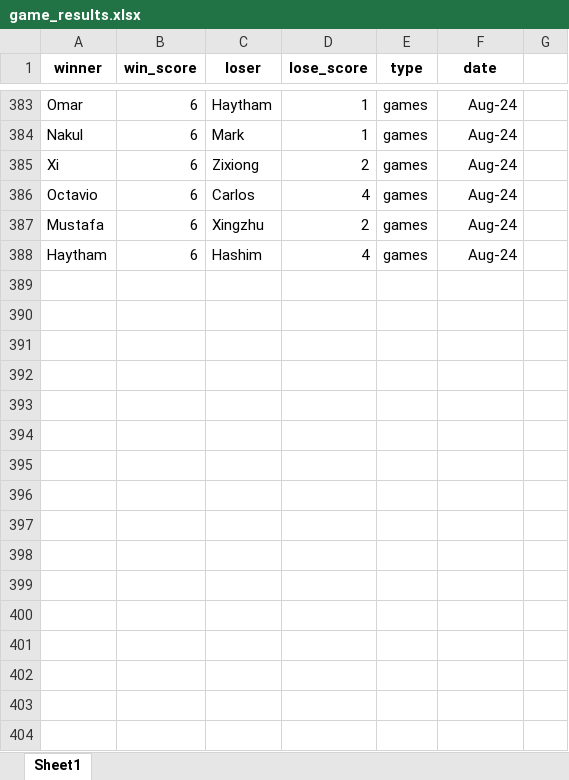
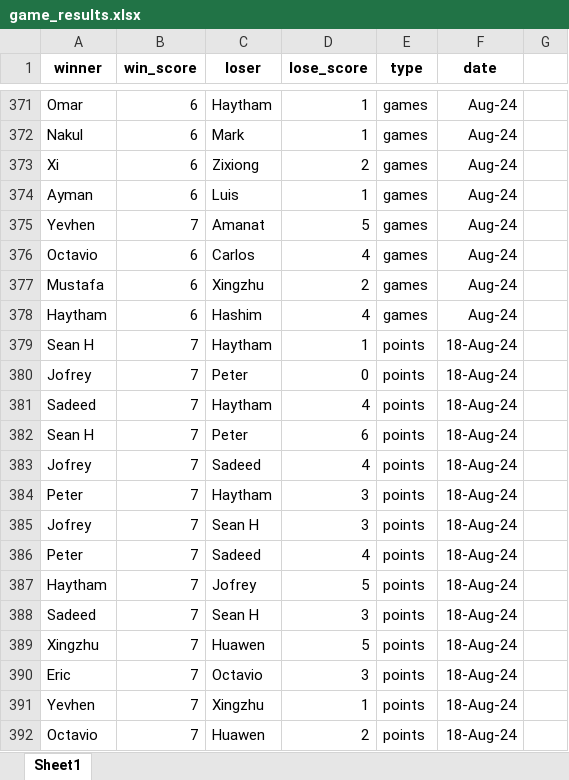
Before and after one commit to Arkleseisure/KAUSTTennisElo, an Excel workbook: game_results.xlsx, sheet Sheet1, drawn as a sheet; only a part is shown, gaps mark what is left out; values as stored, in another font and other column widths than the file's, no borders; table styles not drawn; the diff covers the shown part only; the diff names each change by its address in the sheet, - before the commit and + after, or states it on an @@ line.

```diff
--- a/game_results.xlsx (sheet Sheet1)
+++ b/game_results.xlsx (sheet Sheet1)
+row 374: Ayman | 6 | Luis | 1 | games | Aug-24
+row 375: Yevhen | 7 | Amanat | 5 | games | Aug-24
+row 379: Sean H | 7 | Haytham | 1 | points | 18-Aug-24
+row 380: Jofrey | 7 | Peter | 0 | points | 18-Aug-24
+row 381: Sadeed | 7 | Haytham | 4 | points | 18-Aug-24
+row 382: Sean H | 7 | Peter | 6 | points | 18-Aug-24
+row 383: Jofrey | 7 | Sadeed | 4 | points | 18-Aug-24
+row 384: Peter | 7 | Haytham | 3 | points | 18-Aug-24
+row 385: Jofrey | 7 | Sean H | 3 | points | 18-Aug-24
+row 386: Peter | 7 | Sadeed | 4 | points | 18-Aug-24
+row 387: Haytham | 7 | Jofrey | 5 | points | 18-Aug-24
+row 388: Sadeed | 7 | Sean H | 3 | points | 18-Aug-24
+row 389: Xingzhu | 7 | Huawen | 5 | points | 18-Aug-24
+row 390: Eric | 7 | Octavio | 3 | points | 18-Aug-24
+row 391: Yevhen | 7 | Xingzhu | 1 | points | 18-Aug-24
+row 392: Octavio | 7 | Huawen | 2 | points | 18-Aug-24
```
Also changed, not shown: 29 added rows, 12 removed rows and 39 edited cells elsewhere in this sheet, updated_elo_scores.xlsx, updated_prelim_elo_scores.xlsx, 3 other files.
